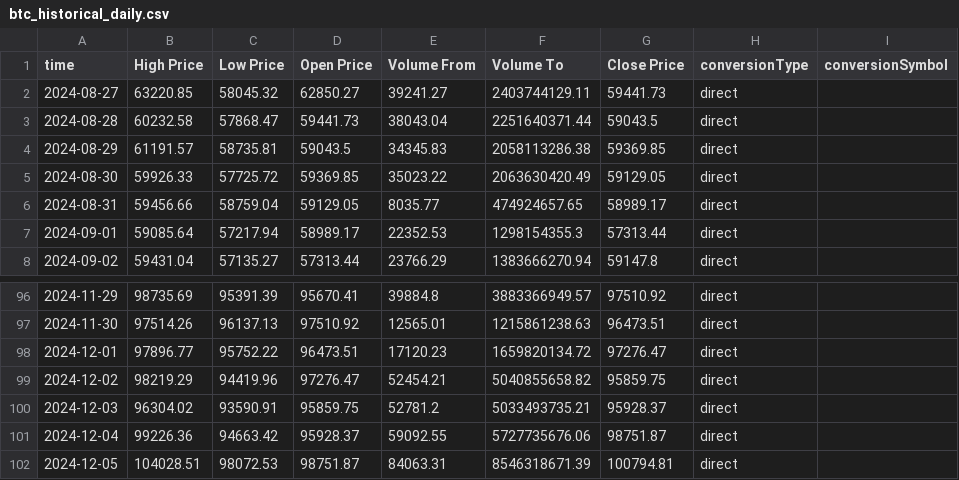
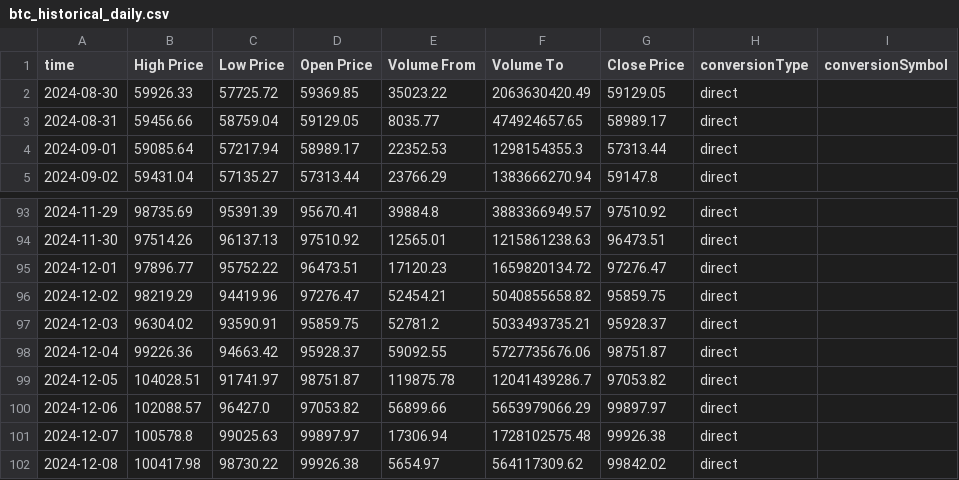
Before and after one commit to Yeriahz/NeuralCrypt, a CSV file: data/btc_historical_daily.csv, drawn as a sheet; only a part is shown, gaps mark what is left out.

```diff
--- a/data/btc_historical_daily.csv
+++ b/data/btc_historical_daily.csv
@@ -1,5 +1,2 @@
 time,High Price,Low Price,Open Price,Volume From,Volume To,Close Price,conversionType,conversionSymbol
-2024-08-27,63220.85,58045.32,62850.27,39241.27,2403744129.11,59441.73,direct,
-2024-08-28,60232.58,57868.47,59441.73,38043.04,2251640371.44,59043.5,direct,
-2024-08-29,61191.57,58735.81,59043.5,34345.83,2058113286.38,59369.85,direct,
 2024-08-30,59926.33,57725.72,59369.85,35023.22,2063630420.49,59129.05,direct,
@@ -101,2 +98,5 @@ time,High Price,Low Price,Open Price,Volume From,Volume To,Close Price,conversio
 2024-12-04,99226.36,94663.42,95928.37,59092.55,5727735676.06,98751.87,direct,
-2024-12-05,104028.51,98072.53,98751.87,84063.31,8546318671.39,100794.81,direct,
+2024-12-05,104028.51,91741.97,98751.87,119875.78,12041439286.7,97053.82,direct,
+2024-12-06,102088.57,96427.0,97053.82,56899.66,5653979066.29,99897.97,direct,
+2024-12-07,100578.8,99025.63,99897.97,17306.94,1728102575.48,99926.38,direct,
+2024-12-08,100417.98,98730.22,99926.38,5654.97,564117309.62,99842.02,direct,
```
Also changed, not shown: data/new_data.csv, logs/live_predictions.csv, 9 other files.
